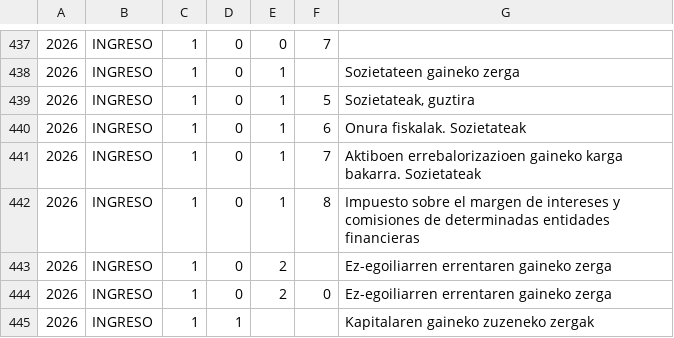
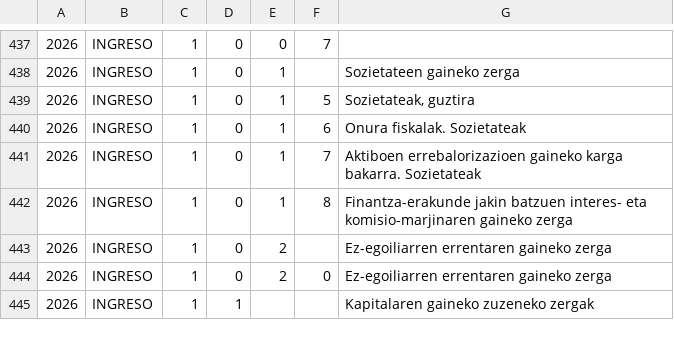
Before and after one commit to civio/presupuesto-navarra, a CSV file: data/eu/comunidad/2026/estructura_economica.csv, drawn as a sheet; only a part is shown, gaps mark what is left out.

Commit message:
Add missing translations civio/presupuesto-management#1394

```diff
--- a/data/eu/comunidad/2026/estructura_economica.csv
+++ b/data/eu/comunidad/2026/estructura_economica.csv
@@ -441,3 +441,3 @@
 2026,INGRESO,1,0,1,7,Aktiboen errebalorizazioen gaineko karga bakarra. Sozietateak
-2026,INGRESO,1,0,1,8,Impuesto sobre el margen de intereses y comisiones de determinadas entidades financieras
+2026,INGRESO,1,0,1,8,Finantza-erakunde jakin batzuen interes- eta komisio-marjinaren gaineko zerga
 2026,INGRESO,1,0,2,,Ez-egoiliarren errentaren gaineko zerga
```
Also changed, not shown: data/eu/comunidad/2026/estructura_organica.csv.
